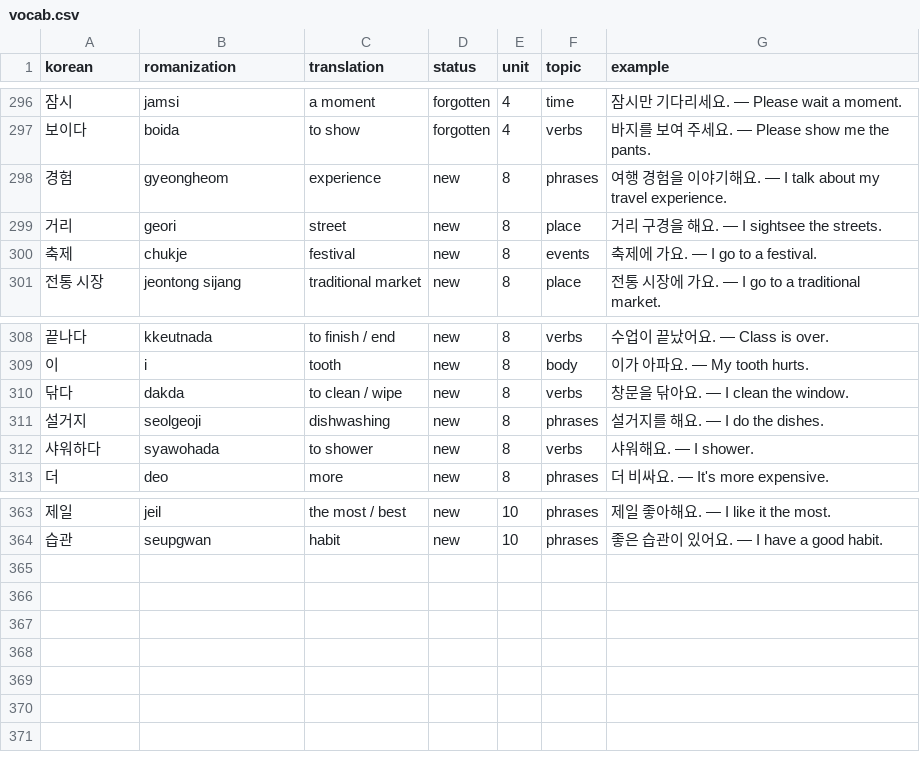
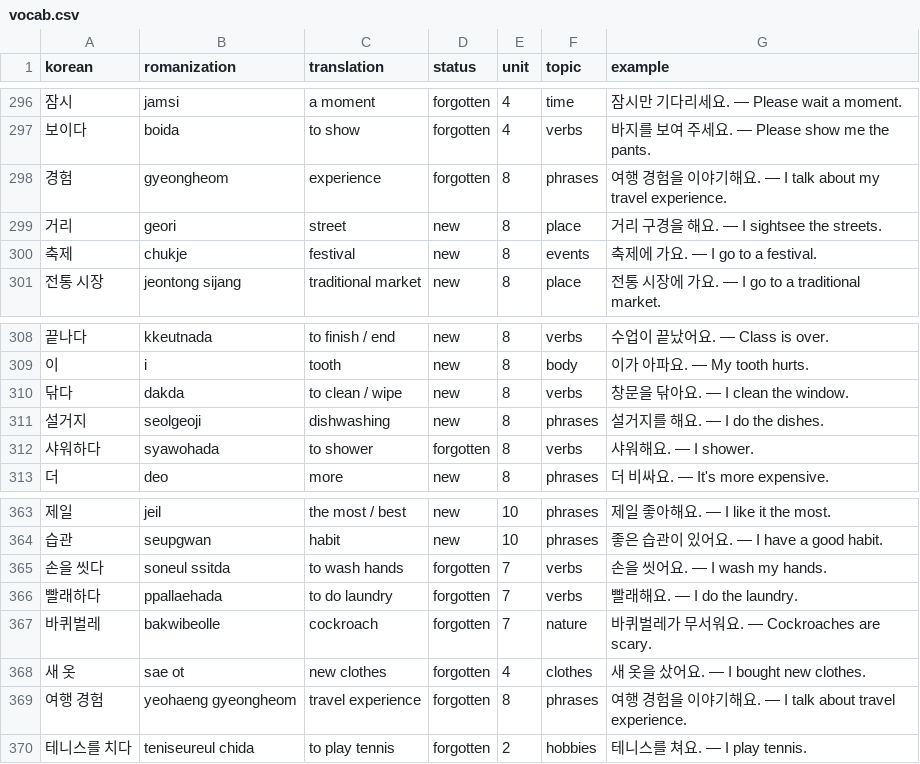
Before and after one commit to Koreaby2026/korean, a CSV file: vocab.csv, drawn as a sheet; only a part is shown, gaps mark what is left out.

```diff
--- a/vocab.csv
+++ b/vocab.csv
@@ -297,3 +297,3 @@ korean,romanization,translation,status,unit,topic,example
 보이다,boida,to show,forgotten,4,verbs,바지를 보여 주세요. — Please show me the pants.
-경험,gyeongheom,experience,new,8,phrases,여행 경험을 이야기해요. — I talk about my travel experience.
+경험,gyeongheom,experience,forgotten,8,phrases,여행 경험을 이야기해요. — I talk about my travel experience.
 거리,geori,street,new,8,place,거리 구경을 해요. — I sightsee the streets.
@@ -311,3 +311,3 @@ korean,romanization,translation,status,unit,topic,example
 설거지,seolgeoji,dishwashing,new,8,phrases,설거지를 해요. — I do the dishes.
-샤워하다,syawohada,to shower,new,8,verbs,샤워해요. — I shower.
+샤워하다,syawohada,to shower,forgotten,8,verbs,샤워해요. — I shower.
 더,deo,more,new,8,phrases,더 비싸요. — It's more expensive.
@@ -364 +364,7 @@ korean,romanization,translation,status,unit,topic,example
 습관,seupgwan,habit,new,10,phrases,좋은 습관이 있어요. — I have a good habit.
+손을 씻다,soneul ssitda,to wash hands,forgotten,7,verbs,손을 씻어요. — I wash my hands.
+빨래하다,ppallaehada,to do laundry,forgotten,7,verbs,빨래해요. — I do the laundry.
+바퀴벌레,bakwibeolle,cockroach,forgotten,7,nature,바퀴벌레가 무서워요. — Cockroaches are scary.
+새 옷,sae ot,new clothes,forgotten,4,clothes,새 옷을 샀어요. — I bought new clothes.
+여행 경험,yeohaeng gyeongheom,travel experience,forgotten,8,phrases,여행 경험을 이야기해요. — I talk about travel experience.
+테니스를 치다,teniseureul chida,to play tennis,forgotten,2,hobbies,테니스를 쳐요. — I play tennis.
```
Also changed, not shown: 2 other files.
